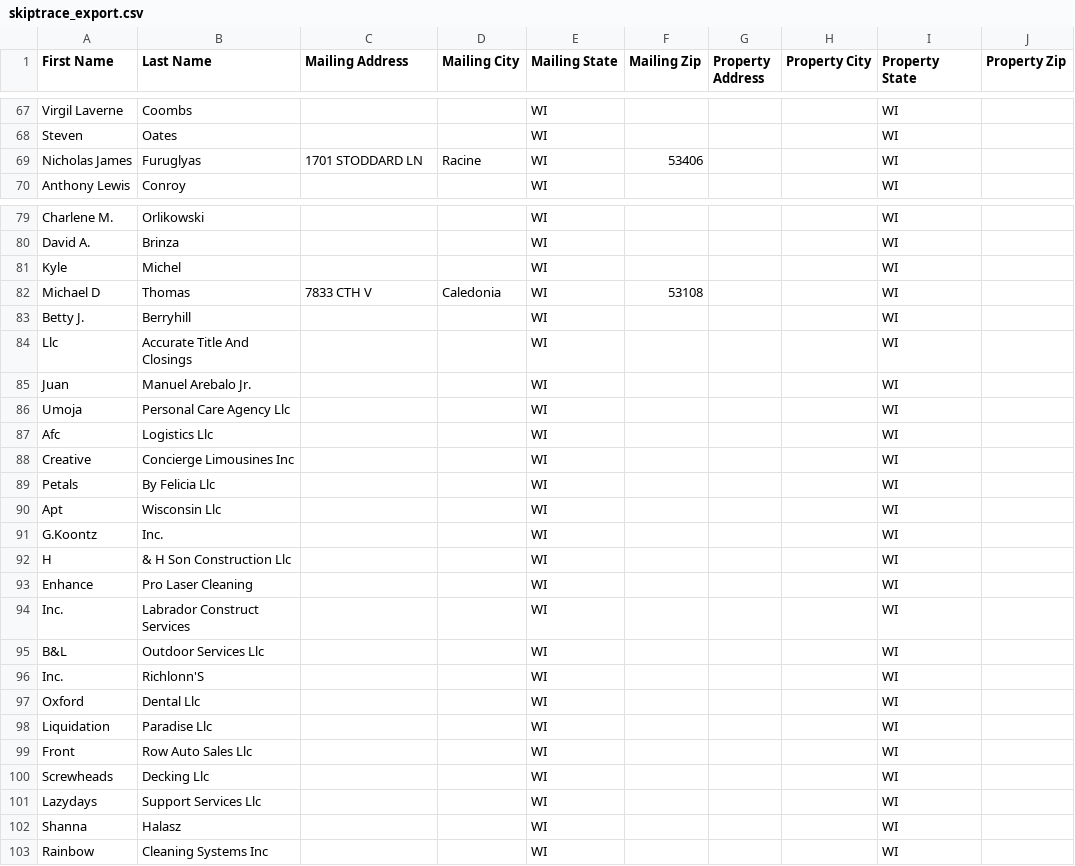
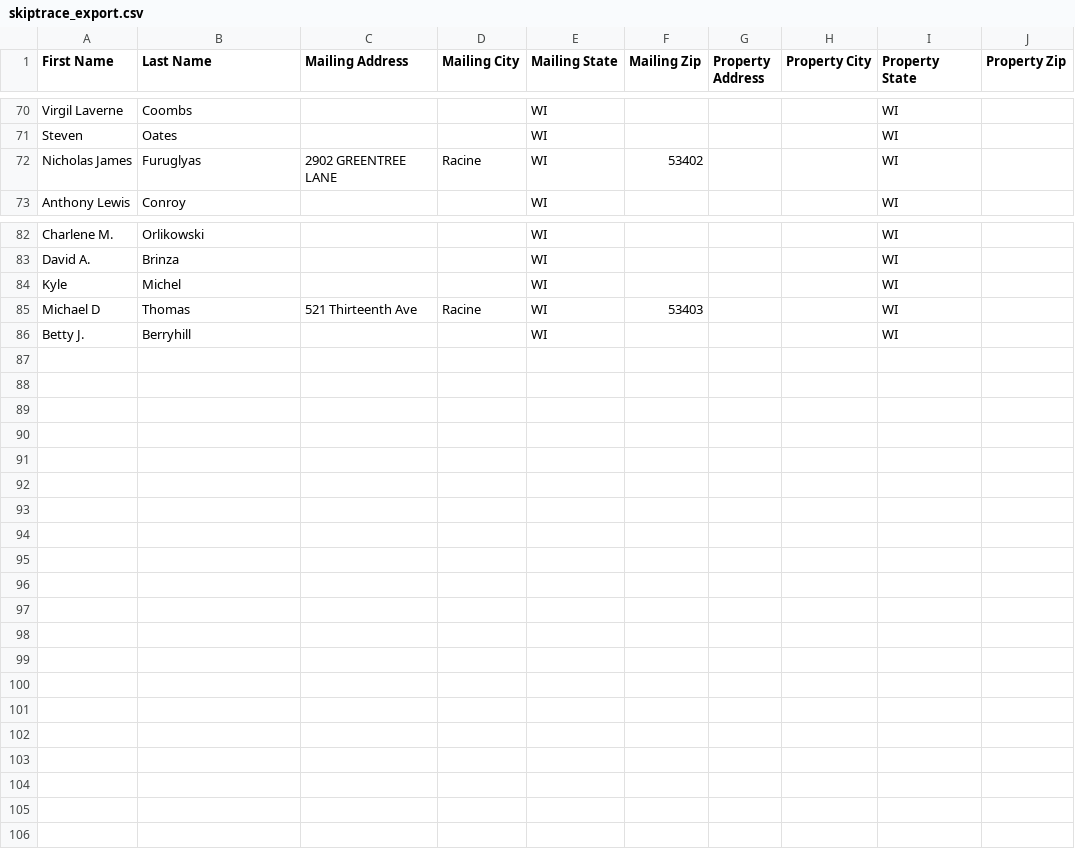
Before and after one commit to Sellmyhousefast247/Racine-leads, a CSV file: data/skiptrace_export.csv, drawn as a sheet; only a part is shown, gaps mark what is left out; the diff covers the shown part only.

```diff
--- a/data/skiptrace_export.csv
+++ b/data/skiptrace_export.csv
@@ -68,3 +71,3 @@ Virgil Laverne,Coombs,,,WI,,,,WI,
 Steven,Oates,,,WI,,,,WI,
-Nicholas James,Furuglyas,1701 STODDARD LN,Racine,WI,53406,,,WI,
+Nicholas James,Furuglyas,2902 GREENTREE LANE,Racine,WI,53402,,,WI,
 Anthony Lewis,Conroy,,,WI,,,,WI,
@@ -81,23 +84,3 @@ David A.,Brinza,,,WI,,,,WI,
 Kyle,Michel,,,WI,,,,WI,
-Michael D,Thomas,7833 CTH V,Caledonia,WI,53108,,,WI,
+Michael D,Thomas,521 Thirteenth Ave,Racine,WI,53403,,,WI,
 Betty J.,Berryhill,,,WI,,,,WI,
-Llc,Accurate Title And Closings,,,WI,,,,WI,
-Juan,Manuel Arebalo Jr.,,,WI,,,,WI,
-Umoja,Personal Care Agency Llc,,,WI,,,,WI,
-Afc,Logistics Llc,,,WI,,,,WI,
-Creative,Concierge Limousines Inc,,,WI,,,,WI,
-Petals,By Felicia Llc,,,WI,,,,WI,
-Apt,Wisconsin Llc,,,WI,,,,WI,
-G.Koontz,Inc.,,,WI,,,,WI,
-H,& H Son Construction Llc,,,WI,,,,WI,
-Enhance,Pro Laser Cleaning,,,WI,,,,WI,
-Inc.,Labrador Construct Services,,,WI,,,,WI,
-B&L,Outdoor Services Llc,,,WI,,,,WI,
-Inc.,Richlonn'S,,,WI,,,,WI,
-Oxford,Dental Llc,,,WI,,,,WI,
-Liquidation,Paradise Llc,,,WI,,,,WI,
-Front,Row Auto Sales Llc,,,WI,,,,WI,
-Screwheads,Decking Llc,,,WI,,,,WI,
-Lazydays,Support Services Llc,,,WI,,,,WI,
-Shanna,Halasz,,,WI,,,,WI,
-Rainbow,Cleaning Systems Inc,,,WI,,,,WI,
```
Also changed, not shown: 5 added rows, 2 removed rows, 2 moved rows and 12 edited cells elsewhere in this file, data/ghl_export.csv, 3 other files.
